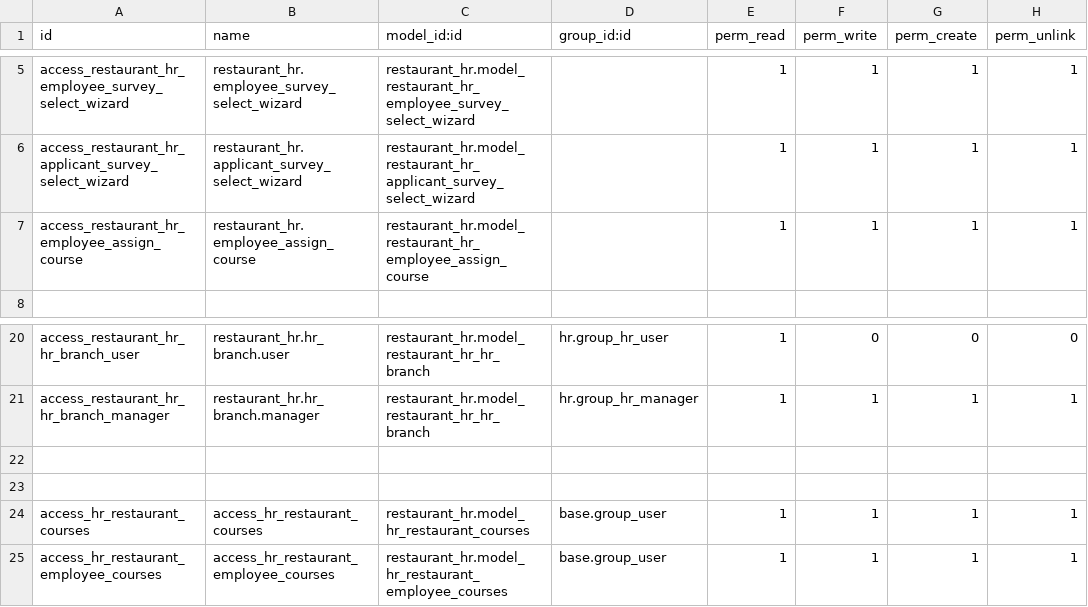
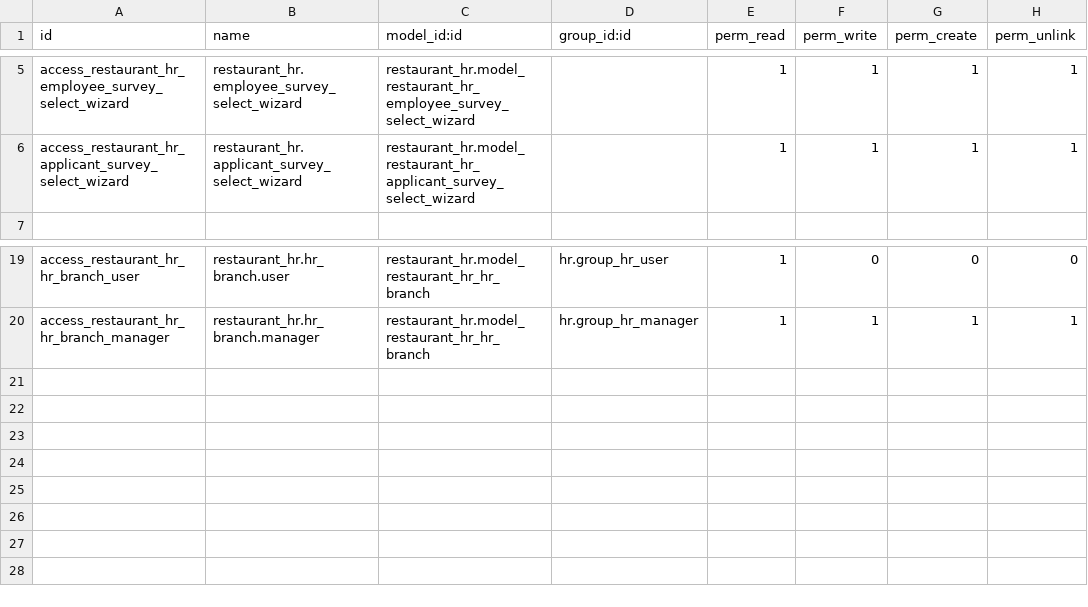
Before and after one commit to Pantilei/odoo-andys-hr, a CSV file: custom-addons/restaurant_hr/security/ir.model.access.csv, drawn as a sheet; only a part is shown, gaps mark what is left out.

Commit message:
[FEAT]: Separate courses module from hr_restaurant

```diff
--- a/custom-addons/restaurant_hr/security/ir.model.access.csv
+++ b/custom-addons/restaurant_hr/security/ir.model.access.csv
@@ -6,3 +6,2 @@ access_restaurant_hr_employee_survey_select_wizard,restaurant_hr.employee_survey
 access_restaurant_hr_applicant_survey_select_wizard,restaurant_hr.applicant_survey_select_wizard,restaurant_hr.model_restaurant_hr_applicant_survey_select_wizard,,1,1,1,1
-access_restaurant_hr_employee_assign_course,restaurant_hr.employee_assign_course,restaurant_hr.model_restaurant_hr_employee_assign_course,,1,1,1,1
 
@@ -21,5 +20 @@ access_restaurant_hr_hr_branch_user,restaurant_hr.hr_branch.user,restaurant_hr.m
 access_restaurant_hr_hr_branch_manager,restaurant_hr.hr_branch.manager,restaurant_hr.model_restaurant_hr_hr_branch,hr.group_hr_manager,1,1,1,1
-
-
-access_hr_restaurant_courses,access_hr_restaurant_courses,restaurant_hr.model_hr_restaurant_courses,base.group_user,1,1,1,1
-access_hr_restaurant_employee_courses,access_hr_restaurant_employee_courses,restaurant_hr.model_hr_restaurant_employee_courses,base.group_user,1,1,1,1
```
Also changed, not shown: 24 other files.
